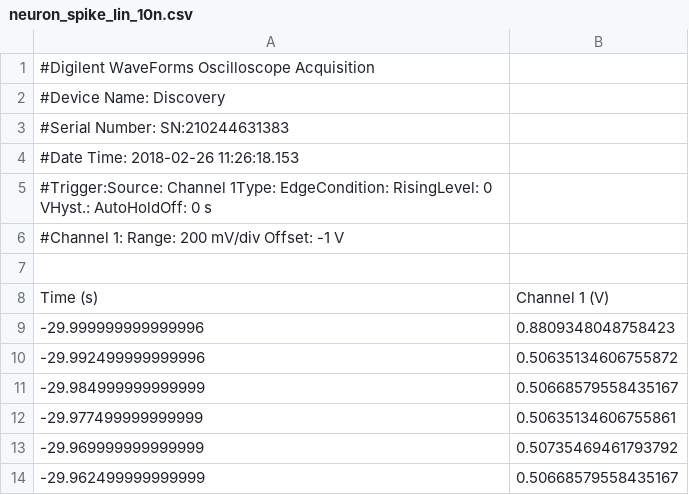
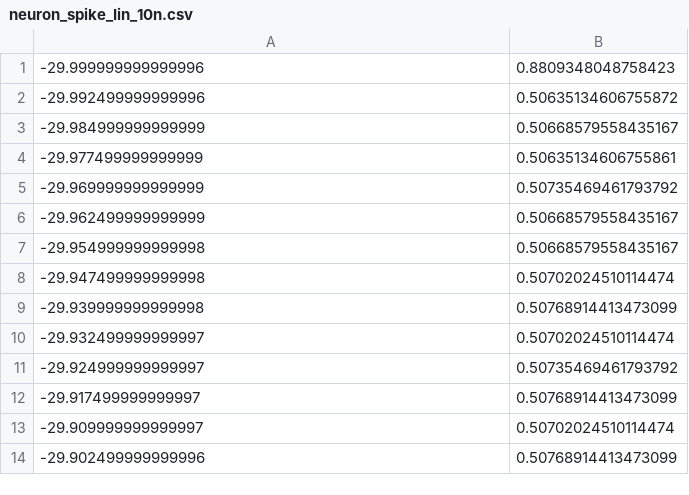
Before and after one commit to bcrafton/6435, a CSV file: week4/data/neuron_recordings/neuron_spike_Iin_10n.csv, drawn as a sheet; only a part is shown; the shorter side is filled out with more unchanged rows.

```diff
--- a/week4/data/neuron_recordings/neuron_spike_Iin_10n.csv
+++ b/week4/data/neuron_recordings/neuron_spike_Iin_10n.csv
@@ -1,9 +1 @@
-#Digilent WaveForms Oscilloscope Acquisition
-#Device Name: Discovery
-#Serial Number: SN:210244631383
-#Date Time: 2018-02-26 11:26:18.153
-#Trigger:Source: Channel 1Type: EdgeCondition: RisingLevel: 0 VHyst.: AutoHoldOff: 0 s
-#Channel 1: Range: 200 mV/div Offset: -1 V
-
-Time (s),Channel 1 (V)
 -29.999999999999996,0.8809348048758423
```
Also changed, not shown: week4/data/neuron_recordings/neuron_spike.csv, week4/data/neuron_recordings/neuron_spike_Iin_0.001nA.csv, 8 other files.
